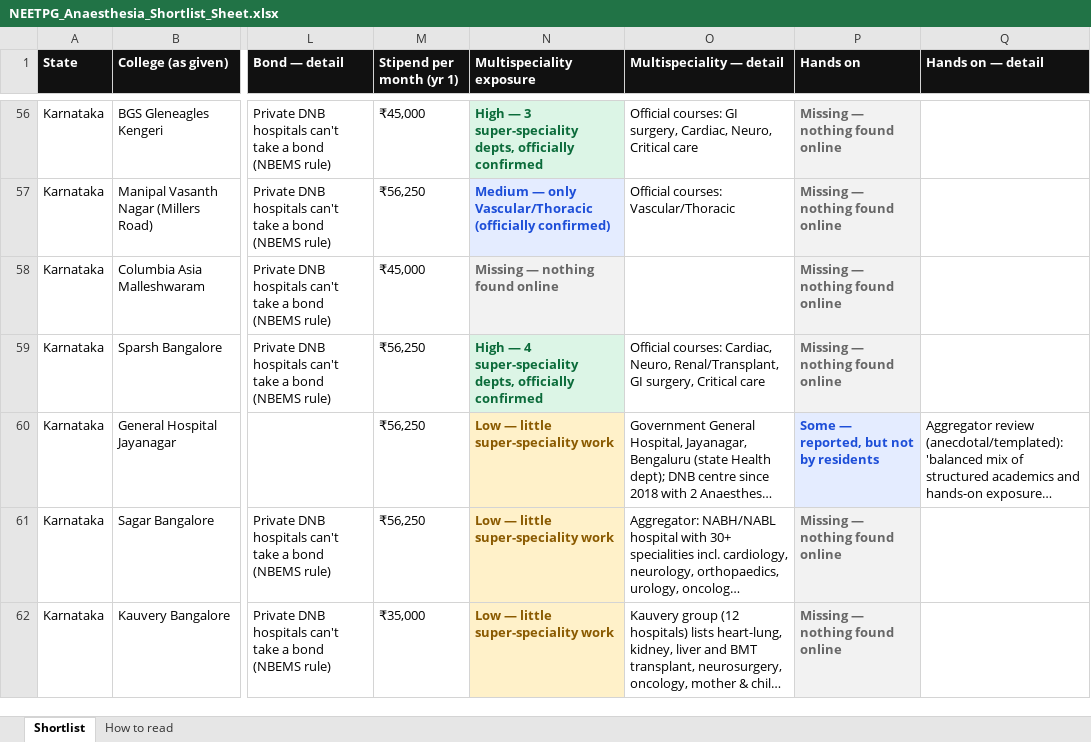
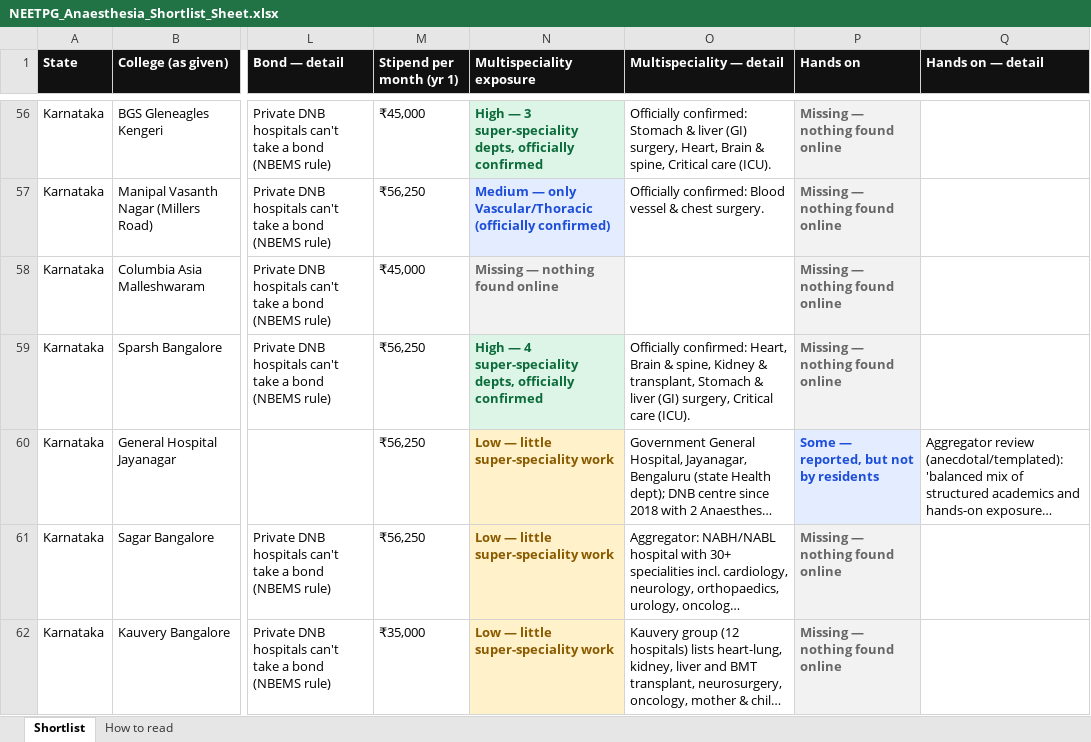
Before and after one commit to pankajrajput0312/neetpg-planner, an Excel workbook: public/NEETPG_Anaesthesia_Shortlist_Sheet.xlsx, sheet Shortlist, drawn as a sheet; only a part is shown, gaps mark what is left out; long unchanged cells end in …; values as stored, in another font and other column widths than the file's, no borders; the diff covers the shown part only; the diff names each change by its address in the sheet, - before the commit and + after, or states it on an @@ line.

```diff
--- a/public/NEETPG_Anaesthesia_Shortlist_Sheet.xlsx (sheet Shortlist)
+++ b/public/NEETPG_Anaesthesia_Shortlist_Sheet.xlsx (sheet Shortlist)
-O56 (Multispeciality — detail): Official courses: GI surgery, Cardiac, Neuro, Critical care
+O56 (Multispeciality — detail): Officially confirmed: Stomach & liver (GI) surgery, Heart, Brain & spine, Critical care (ICU).
-O57 (Multispeciality — detail): Official courses: Vascular/Thoracic
+O57 (Multispeciality — detail): Officially confirmed: Blood vessel & chest surgery.
-O59 (Multispeciality — detail): Official courses: Cardiac, Neuro, Renal/Transplant, GI surgery, Critical care
+O59 (Multispeciality — detail): Officially confirmed: Heart, Brain & spine, Kidney & transplant, Stomach & liver (GI) surgery, Critical care (ICU).
```
Also changed, not shown: 71 edited cells elsewhere in this sheet, 2 other files.
